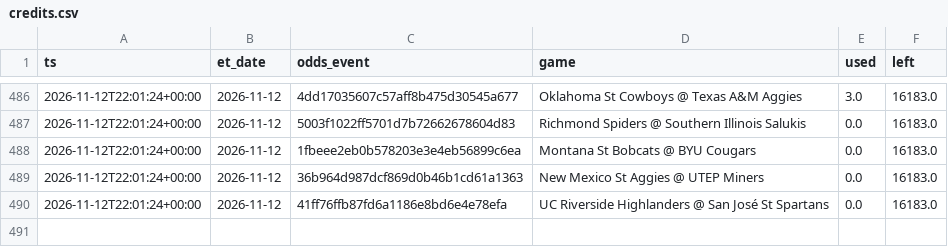
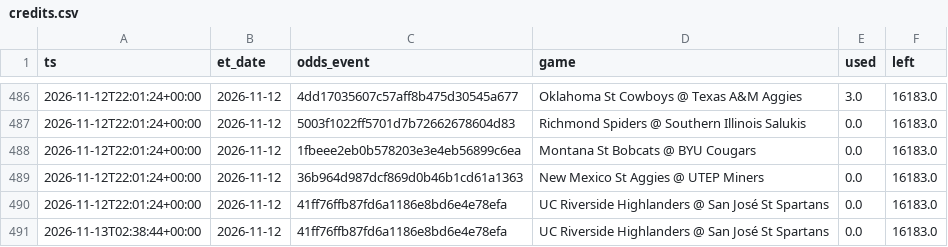
Before and after one commit to jlwin1995-alt/CBB, a CSV file: data/log/credits.csv, drawn as a sheet; only a part is shown, gaps mark what is left out; the diff names each change by its address in the sheet, - before the commit and + after, or states it on an @@ line.

```diff
--- a/data/log/credits.csv
+++ b/data/log/credits.csv
+row 491: 2026-11-13T02:38:44+00:00 | 2026-11-12 | 41ff76ffb87fd6a1186e8bd6e4e78efa | UC Riverside Highlanders @ San José St Spartans | 0.0 | 16183.0
```
Also changed, not shown: data/raw/games_2027.csv, data/raw/schedule.csv, 3 other files.
